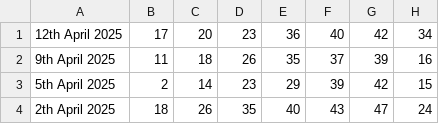
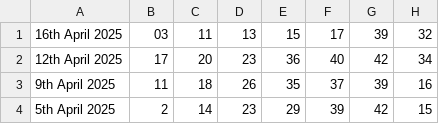
Before and after one commit to MishaD8/Python_Learning, a CSV file: Project_lottery/dataset.csv, drawn as a sheet; only a part is shown; the shorter side is filled out with more unchanged rows.

Commit message:
dataset updated

```diff
--- a/Project_lottery/dataset.csv
+++ b/Project_lottery/dataset.csv
@@ -1 +1,2 @@
+16th April 2025,03,11,13,15,17,39,32
 12th April 2025,17,20,23,36,40,42,34
```
Also changed, not shown: 1 other file.
